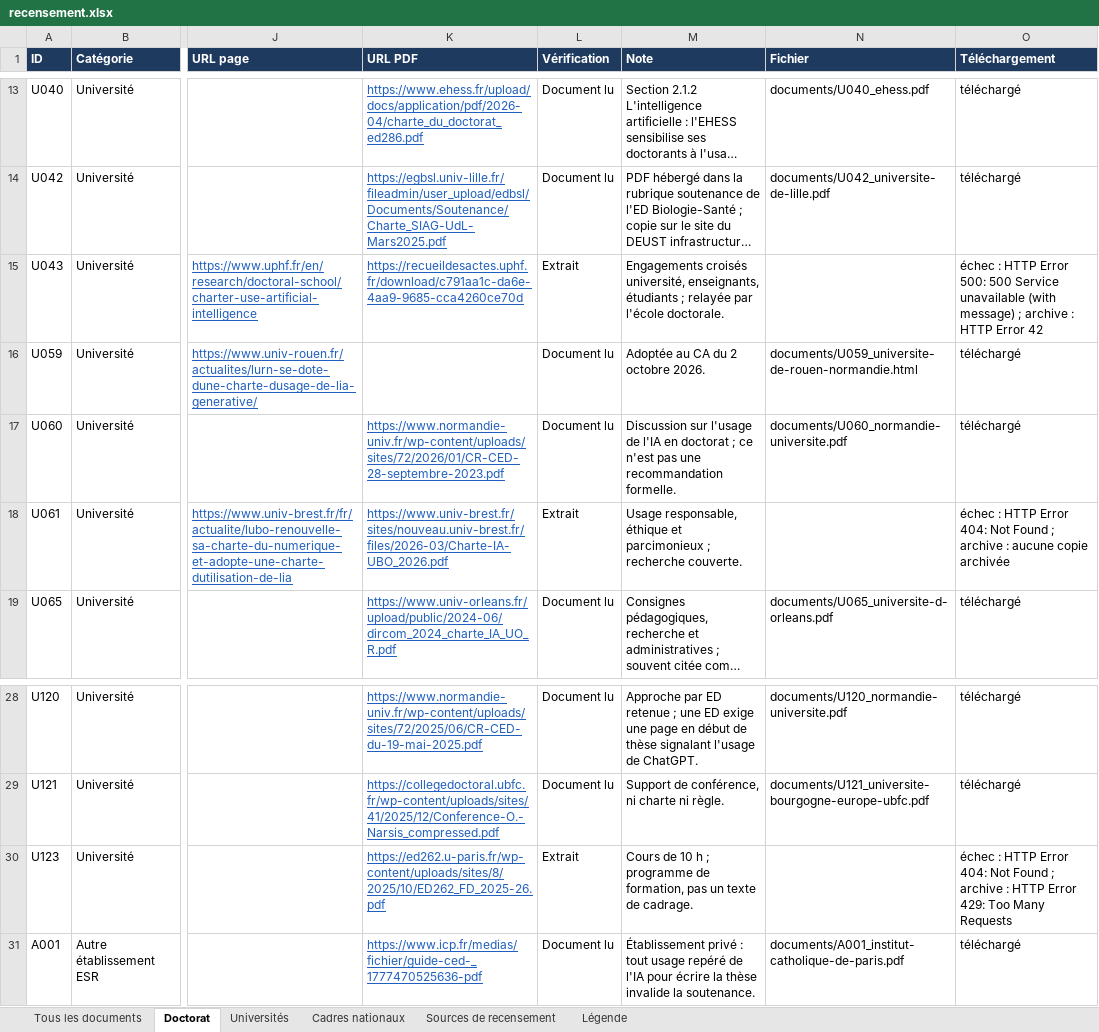
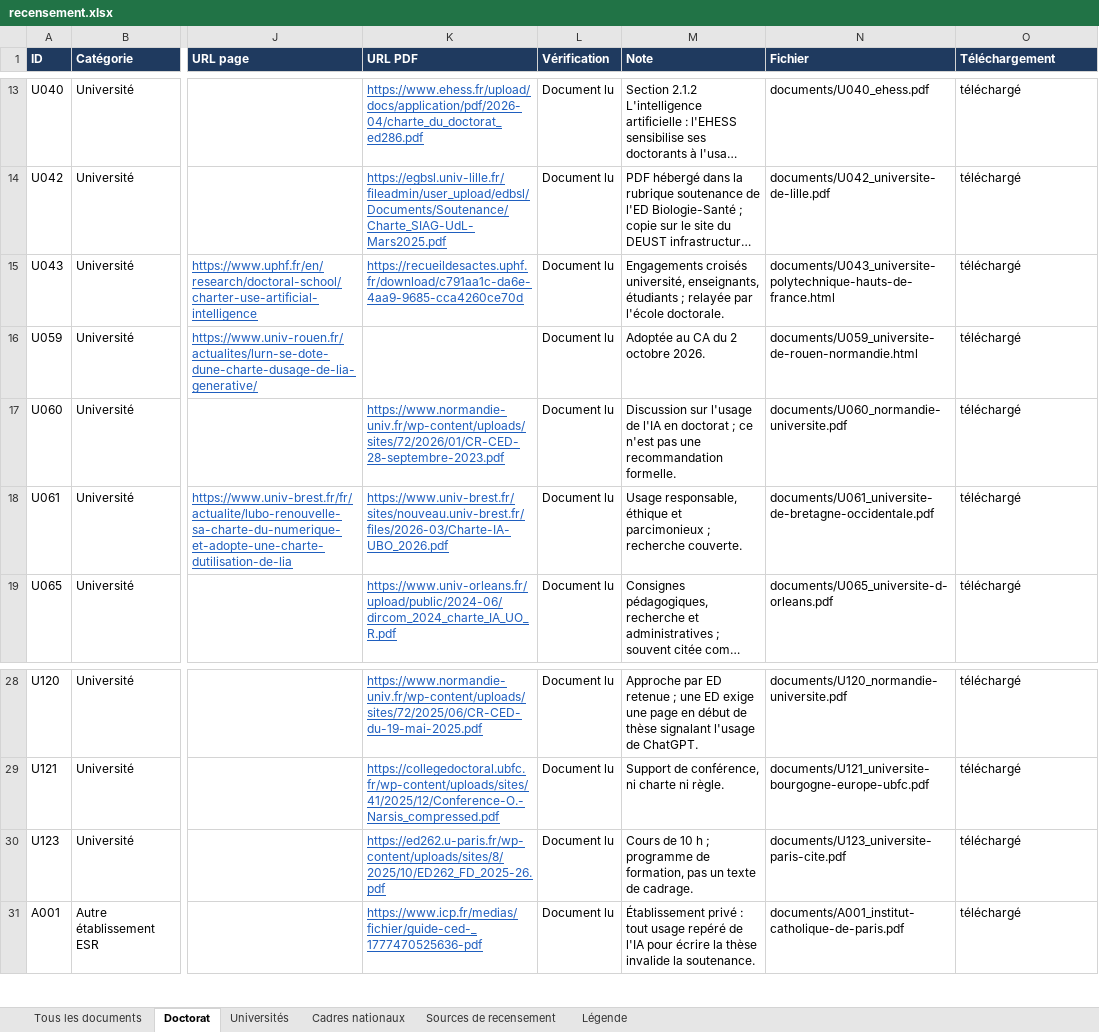
Before and after one commit to Cercle-IA/ia-education, an Excel workbook: chartes-ia-universites/recensement.xlsx, sheet Doctorat, drawn as a sheet; only a part is shown, gaps mark what is left out; long unchanged cells end in …; values as stored, in another font and other column widths than the file's, no borders; the diff names each change by its address in the sheet, - before the commit and + after, or states it on an @@ line.

```diff
--- a/chartes-ia-universites/recensement.xlsx (sheet Doctorat)
+++ b/chartes-ia-universites/recensement.xlsx (sheet Doctorat)
-L15 (Vérification): Extrait
+L15 (Vérification): Document lu
-N15 (Fichier): (empty)
+N15 (Fichier): documents/U043_universite-polytechnique-hauts-de-france.html
-O15 (Téléchargement): échec : HTTP Error 500: 500 Service unavailable (with message) ; archive : HTTP Error 42
+O15 (Téléchargement): téléchargé
-L18 (Vérification): Extrait
+L18 (Vérification): Document lu
-N18 (Fichier): (empty)
+N18 (Fichier): documents/U061_universite-de-bretagne-occidentale.pdf
-O18 (Téléchargement): échec : HTTP Error 404: Not Found ; archive : aucune copie archivée
+O18 (Téléchargement): téléchargé
-L30 (Vérification): Extrait
+L30 (Vérification): Document lu
-N30 (Fichier): (empty)
+N30 (Fichier): documents/U123_universite-paris-cite.pdf
-O30 (Téléchargement): échec : HTTP Error 404: Not Found ; archive : HTTP Error 429: Too Many Requests
+O30 (Téléchargement): téléchargé
```
Also changed, not shown: sheet Tous les documents, sheet Universités, sheet Cadres nationaux, 28 other files.
